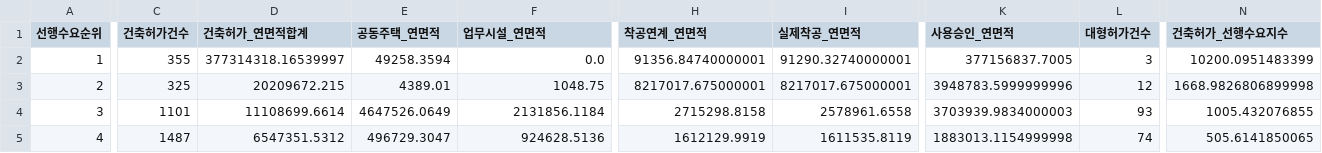
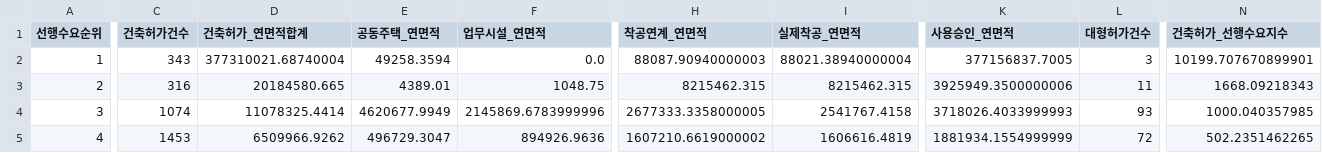
Before and after one commit to Ronaldooh123/steel-demand-report, a CSV file: data/cache/archhub_basis_region_summary_latest.csv, drawn as a sheet; only a part is shown, gaps mark what is left out; the diff covers the shown part only; the diff names each change by its address in the sheet, - before the commit and + after, or states it on an @@ line.

```diff
--- a/data/cache/archhub_basis_region_summary_latest.csv
+++ b/data/cache/archhub_basis_region_summary_latest.csv
-C2 (건축허가건수): 355
+C2 (건축허가건수): 343
-D2 (건축허가_연면적합계): 377314318.16539997
+D2 (건축허가_연면적합계): 377310021.68740004
-H2 (착공연계_연면적): 91356.84740000001
+H2 (착공연계_연면적): 88087.90940000003
-I2 (실제착공_연면적): 91290.32740000001
+I2 (실제착공_연면적): 88021.38940000004
-N2 (건축허가_선행수요지수): 10200.0951483399
+N2 (건축허가_선행수요지수): 10199.707670899901
-C3 (건축허가건수): 325
+C3 (건축허가건수): 316
-D3 (건축허가_연면적합계): 20209672.215
+D3 (건축허가_연면적합계): 20184580.665
-H3 (착공연계_연면적): 8217017.675000001
+H3 (착공연계_연면적): 8215462.315
-I3 (실제착공_연면적): 8217017.675000001
+I3 (실제착공_연면적): 8215462.315
-K3 (사용승인_연면적): 3948783.5999999996
+K3 (사용승인_연면적): 3925949.3500000006
-L3 (대형허가건수): 12
+L3 (대형허가건수): 11
-N3 (건축허가_선행수요지수): 1668.9826806899998
+N3 (건축허가_선행수요지수): 1668.09218343
-C4 (건축허가건수): 1101
+C4 (건축허가건수): 1074
-D4 (건축허가_연면적합계): 11108699.6614
+D4 (건축허가_연면적합계): 11078325.4414
-E4 (공동주택_연면적): 4647526.0649
+E4 (공동주택_연면적): 4620677.9949
-F4 (업무시설_연면적): 2131856.1184
+F4 (업무시설_연면적): 2145869.6783999996
-H4 (착공연계_연면적): 2715298.8158
+H4 (착공연계_연면적): 2677333.3358000005
-I4 (실제착공_연면적): 2578961.6558
+I4 (실제착공_연면적): 2541767.4158
-K4 (사용승인_연면적): 3703939.9834000003
+K4 (사용승인_연면적): 3718026.4033999993
-N4 (건축허가_선행수요지수): 1005.432076855
+N4 (건축허가_선행수요지수): 1000.040357985
-C5 (건축허가건수): 1487
+C5 (건축허가건수): 1453
-D5 (건축허가_연면적합계): 6547351.5312
+D5 (건축허가_연면적합계): 6509966.9262
-F5 (업무시설_연면적): 924628.5136
+F5 (업무시설_연면적): 894926.9636
-H5 (착공연계_연면적): 1612129.9919
+H5 (착공연계_연면적): 1607210.6619000002
-I5 (실제착공_연면적): 1611535.8119
+I5 (실제착공_연면적): 1606616.4819
-K5 (사용승인_연면적): 1883013.1154999998
+K5 (사용승인_연면적): 1881934.1554999999
-L5 (대형허가건수): 74
+L5 (대형허가건수): 72
-N5 (건축허가_선행수요지수): 505.6141850065
+N5 (건축허가_선행수요지수): 502.2351462265
```
Also changed, not shown: 1 added row, 1 removed row and 69 edited cells elsewhere in this file, 2 other files.
